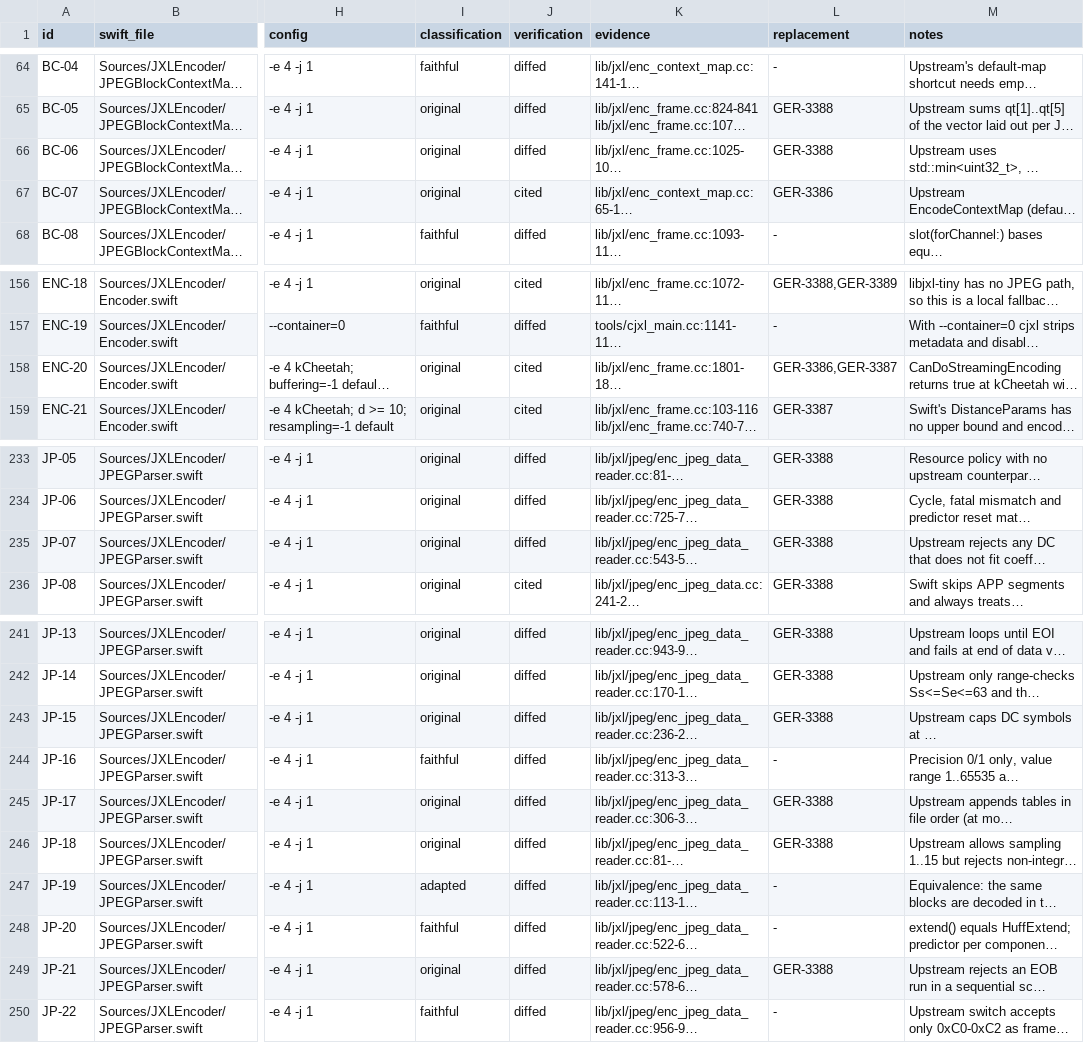
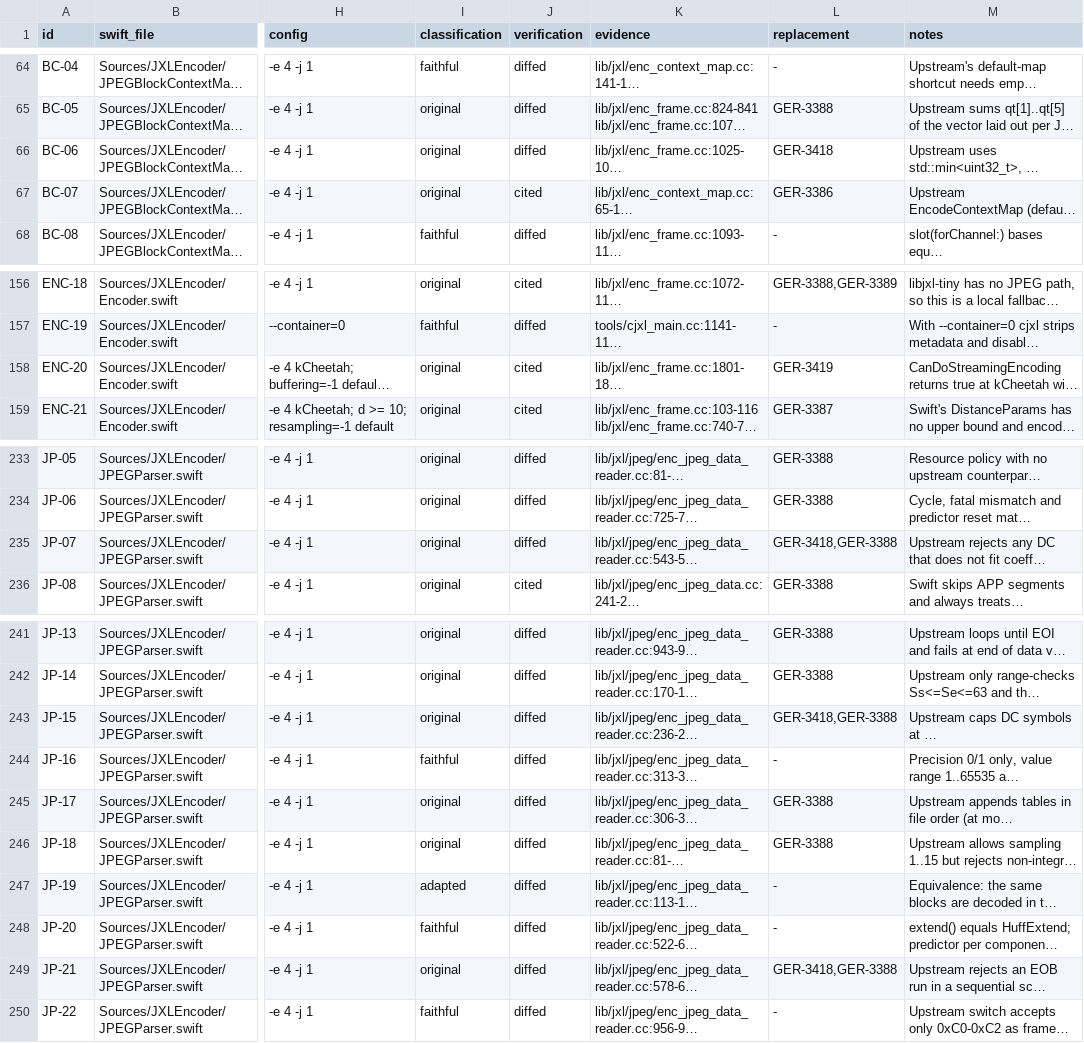
Before and after one commit to germ-network/jxl-encoder-swift, a TSV file: Reference/decision-inventory.tsv, drawn as a sheet; only a part is shown, gaps mark what is left out; long unchanged cells end in …; the diff names each change by its address in the sheet, - before the commit and + after, or states it on an @@ line.

```diff
--- a/Reference/decision-inventory.tsv
+++ b/Reference/decision-inventory.tsv
-L66 (replacement): GER-3388
+L66 (replacement): GER-3418
-L158 (replacement): GER-3386,GER-3387
+L158 (replacement): GER-3419
-L235 (replacement): GER-3388
+L235 (replacement): GER-3418,GER-3388
-L243 (replacement): GER-3388
+L243 (replacement): GER-3418,GER-3388
-L249 (replacement): GER-3388
+L249 (replacement): GER-3418,GER-3388
```
Also changed, not shown: 2 other files.
